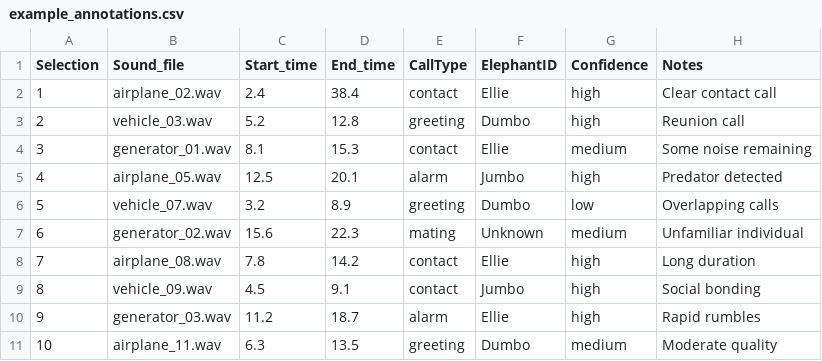
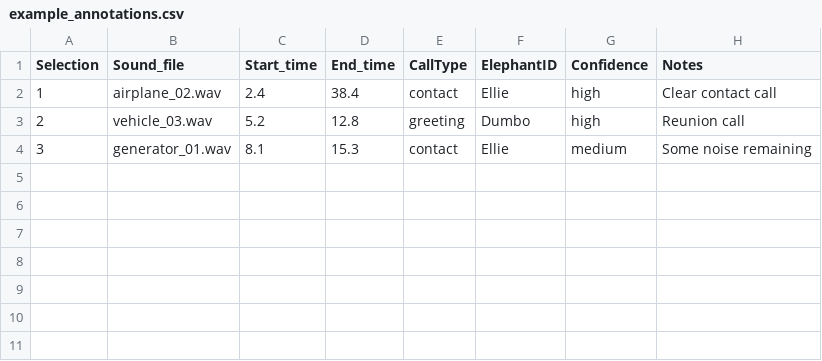
Before and after one commit to webee-6/Elephant-Rumble-Denoiser, a CSV file: data/example_annotations.csv, drawn as a sheet.

Commit message:
Remove specific annotation entries from CSV
Removed several rows of annotations related to sound files.

```diff
--- a/data/example_annotations.csv
+++ b/data/example_annotations.csv
@@ -4,8 +4 @@ Selection,Sound_file,Start_time,End_time,CallType,ElephantID,Confidence,Notes
 3,generator_01.wav,8.1,15.3,contact,Ellie,medium,Some noise remaining
-4,airplane_05.wav,12.5,20.1,alarm,Jumbo,high,Predator detected
-5,vehicle_07.wav,3.2,8.9,greeting,Dumbo,low,Overlapping calls
-6,generator_02.wav,15.6,22.3,mating,Unknown,medium,Unfamiliar individual
-7,airplane_08.wav,7.8,14.2,contact,Ellie,high,Long duration
-8,vehicle_09.wav,4.5,9.1,contact,Jumbo,high,Social bonding
-9,generator_03.wav,11.2,18.7,alarm,Ellie,high,Rapid rumbles
-10,airplane_11.wav,6.3,13.5,greeting,Dumbo,medium,Moderate quality
```
